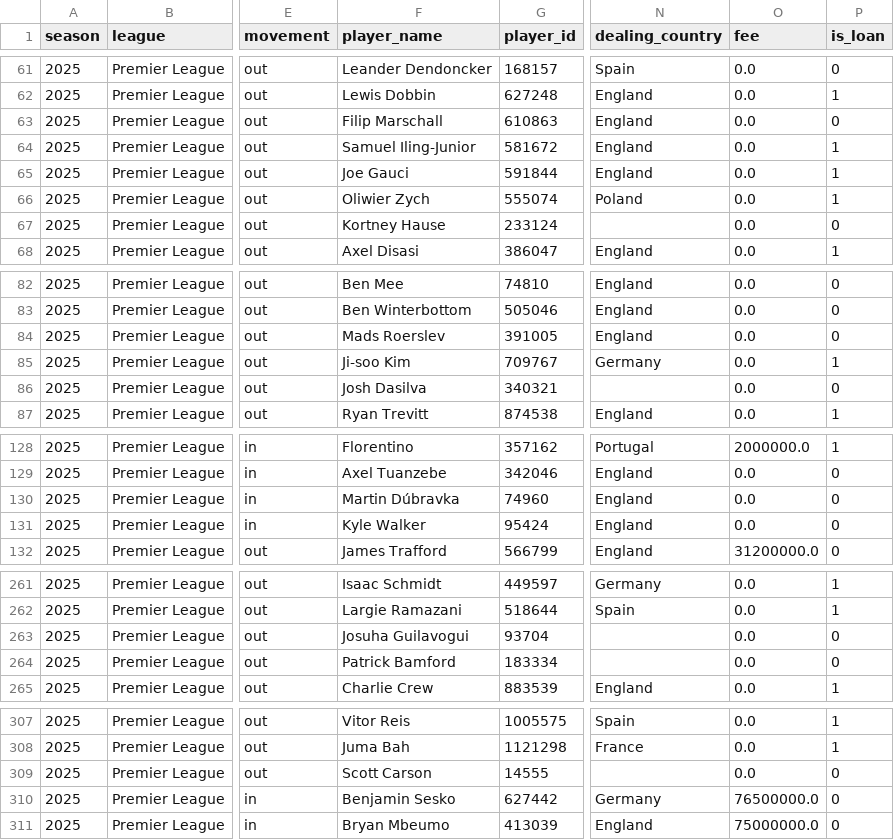
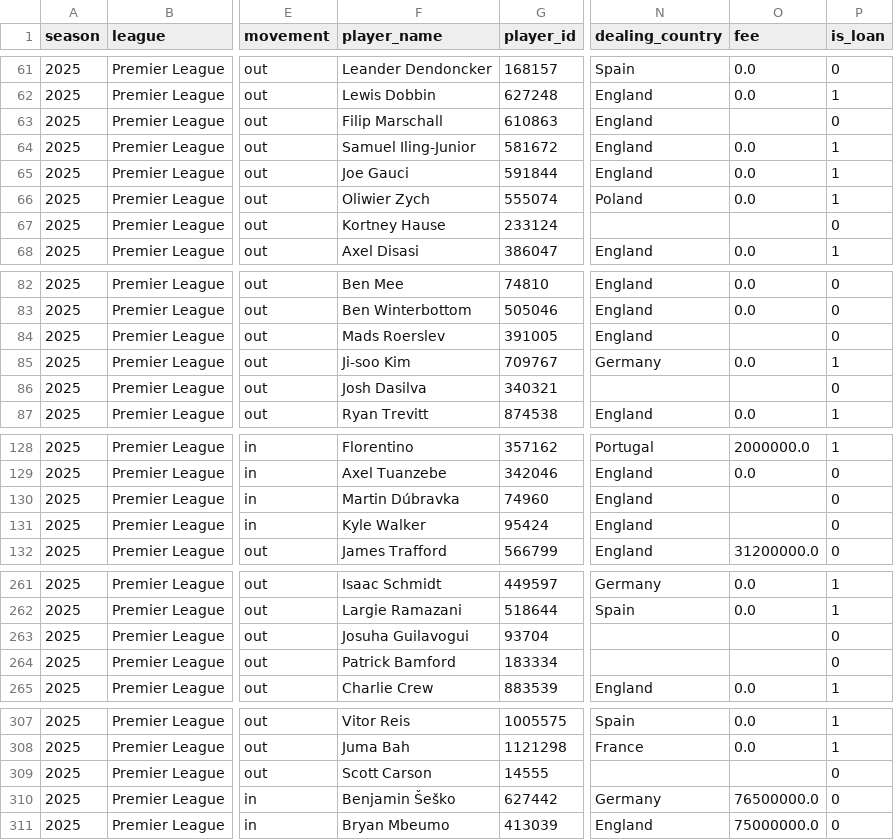
Before and after one commit to eordo/transfermarkt-data, a CSV file: premier_league/2025.csv, drawn as a sheet; only a part is shown, gaps mark what is left out; the diff covers the shown part only; the diff names each change by its address in the sheet, - before the commit and + after, or states it on an @@ line.

```diff
--- a/premier_league/2025.csv
+++ b/premier_league/2025.csv
-O63 (fee): 0.0
+O63 (fee): (empty)
-O67 (fee): 0.0
+O67 (fee): (empty)
-O84 (fee): 0.0
+O84 (fee): (empty)
-O86 (fee): 0.0
+O86 (fee): (empty)
-O130:O131 (fee): 0.0
+O130:O131 (fee): (empty)
-O263:O264 (fee): 0.0
+O263:O264 (fee): (empty)
-O309 (fee): 0.0
+O309 (fee): (empty)
-F310 (player_name): Benjamin Sesko
+F310 (player_name): Benjamin Šeško
```
Also changed, not shown: 28 edited cells elsewhere in this file, premier_league/1993.csv, premier_league/1995.csv, 1 other file.
